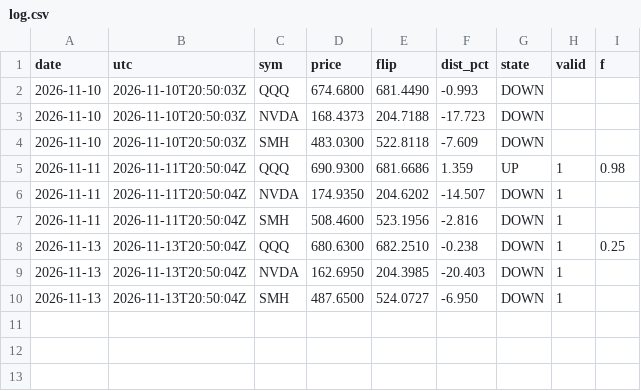
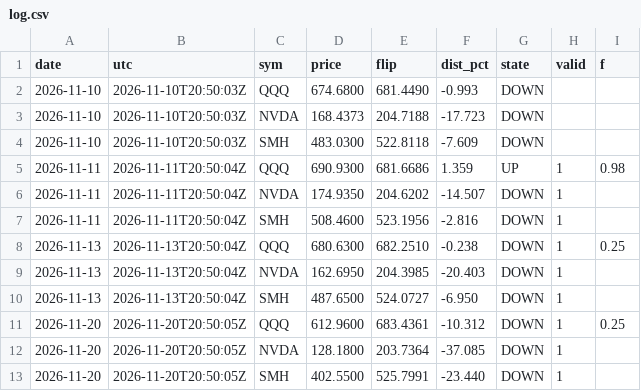
Before and after one commit to mfa8/test-trading, a CSV file: trader/research/trend/log.csv, drawn as a sheet.

```diff
--- a/trader/research/trend/log.csv
+++ b/trader/research/trend/log.csv
@@ -10 +10,4 @@ date,utc,sym,price,flip,dist_pct,state,valid,f
 2026-11-13,2026-11-13T20:50:04Z,SMH,487.6500,524.0727,-6.950,DOWN,1,
+2026-11-20,2026-11-20T20:50:05Z,QQQ,612.9600,683.4361,-10.312,DOWN,1,0.25
+2026-11-20,2026-11-20T20:50:05Z,NVDA,128.1800,203.7364,-37.085,DOWN,1,
+2026-11-20,2026-11-20T20:50:05Z,SMH,402.5500,525.7991,-23.440,DOWN,1,
```
Also changed, not shown: 3 other files.
